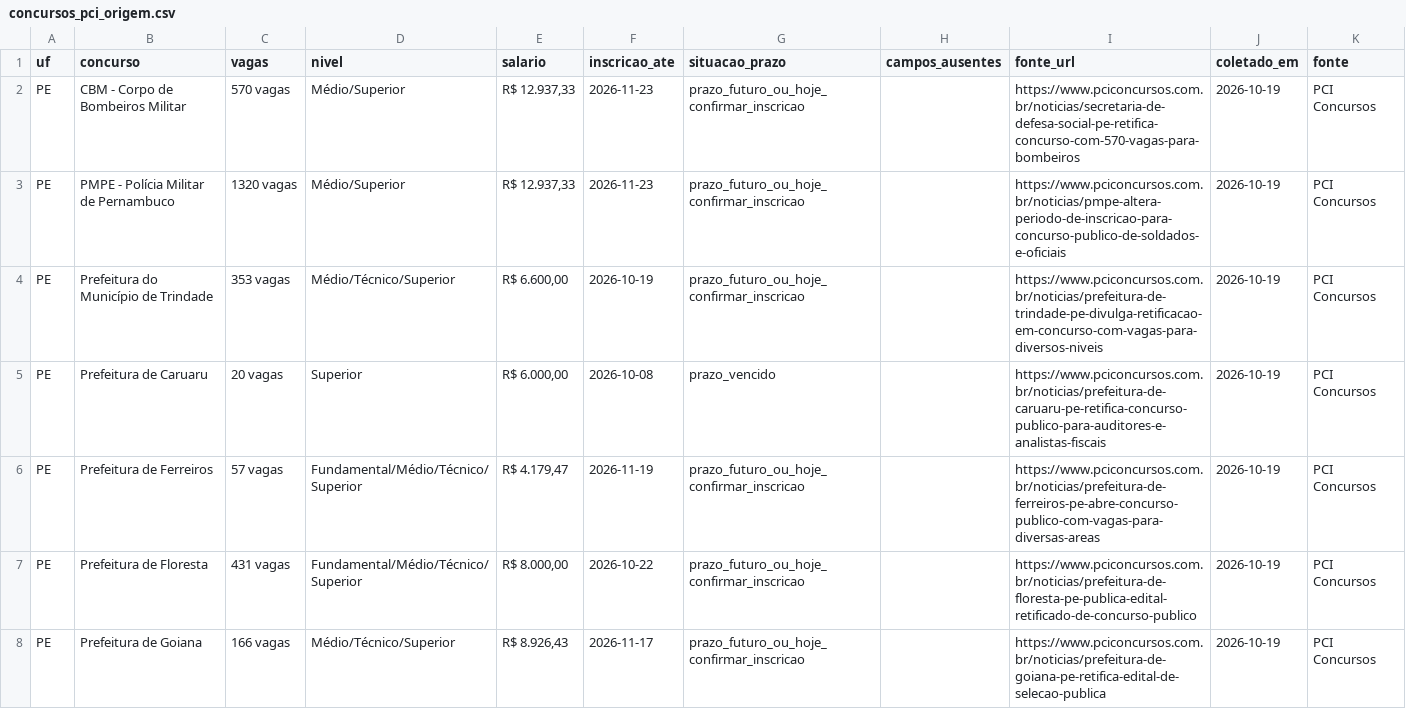
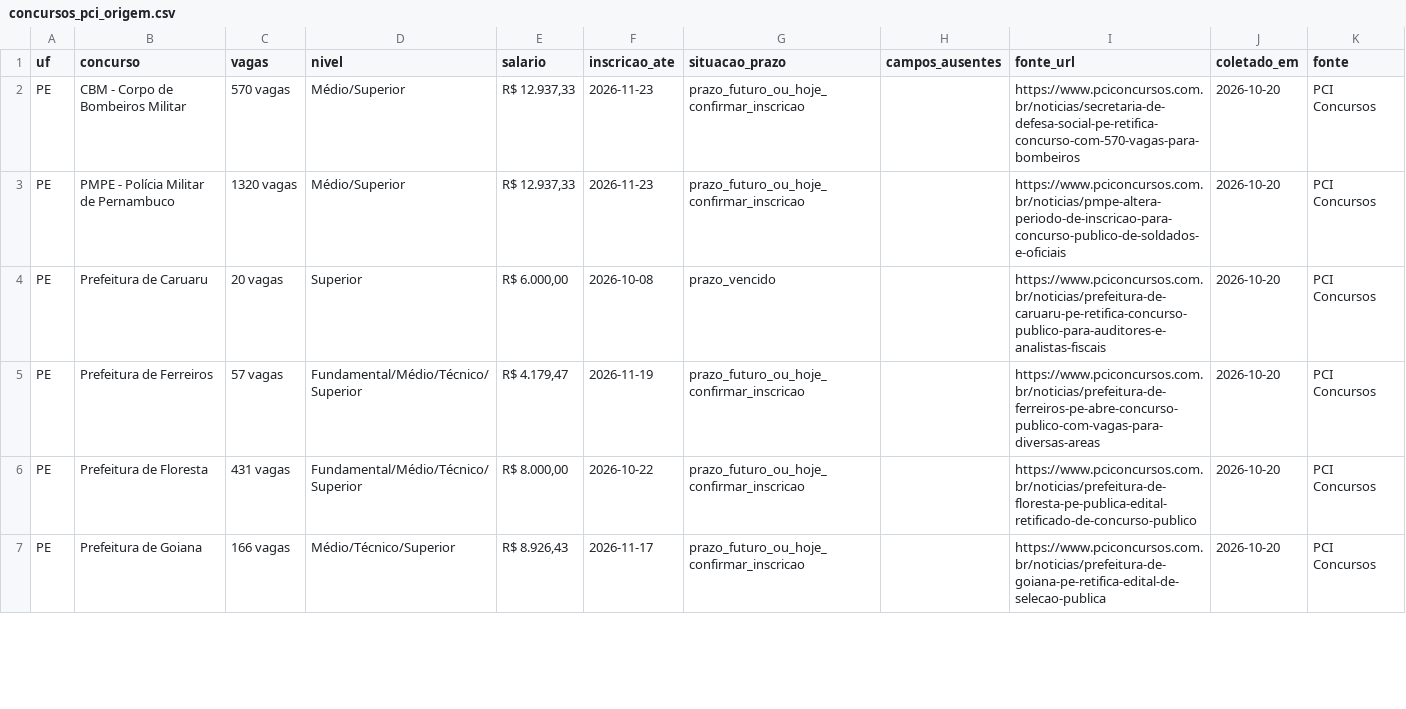
Before and after one commit to fpontualprog/aprovaja, a CSV file: data/concursos_pci_origem.csv, drawn as a sheet; only a part is shown; the diff covers the shown part only.

```diff
--- a/data/concursos_pci_origem.csv
+++ b/data/concursos_pci_origem.csv
@@ -1,8 +1,7 @@
 uf;concurso;vagas;nivel;salario;inscricao_ate;situacao_prazo;campos_ausentes;fonte_url;coletado_em;fonte
-PE;CBM - Corpo de Bombeiros Militar;570 vagas;Médio/Superior;R$ 12.937,33;2026-11-23;prazo_futuro_ou_hoje_confirmar_inscricao;;https://www.pciconcursos.com.br/noticias/secretaria-de-defesa-social-pe-retifica-concurso-com-570-vagas-para-bombeiros;2026-10-19;PCI Concursos
-PE;PMPE - Polícia Militar de Pernambuco;1320 vagas;Médio/Superior;R$ 12.937,33;2026-11-23;prazo_futuro_ou_hoje_confirmar_inscricao;;https://www.pciconcursos.com.br/noticias/pmpe-altera-periodo-de-inscricao-para-concurso-publico-de-soldados-e-oficiais;2026-10-19;PCI Concursos
-PE;Prefeitura do Município de Trindade;353 vagas;Médio/Técnico/Superior;R$ 6.600,00;2026-10-19;prazo_futuro_ou_hoje_confirmar_inscricao;;https://www.pciconcursos.com.br/noticias/prefeitura-de-trindade-pe-divulga-retificacao-em-concurso-com-vagas-para-diversos-niveis;2026-10-19;PCI Concursos
-PE;Prefeitura de Caruaru;20 vagas;Superior;R$ 6.000,00;2026-10-08;prazo_vencido;;https://www.pciconcursos.com.br/noticias/prefeitura-de-caruaru-pe-retifica-concurso-publico-para-auditores-e-analistas-fiscais;2026-10-19;PCI Concursos
-PE;Prefeitura de Ferreiros;57 vagas;Fundamental/Médio/Técnico/Superior;R$ 4.179,47;2026-11-19;prazo_futuro_ou_hoje_confirmar_inscricao;;https://www.pciconcursos.com.br/noticias/prefeitura-de-ferreiros-pe-abre-concurso-publico-com-vagas-para-diversas-areas;2026-10-19;PCI Concursos
-PE;Prefeitura de Floresta;431 vagas;Fundamental/Médio/Técnico/Superior;R$ 8.000,00;2026-10-22;prazo_futuro_ou_hoje_confirmar_inscricao;;https://www.pciconcursos.com.br/noticias/prefeitura-de-floresta-pe-publica-edital-retificado-de-concurso-publico;2026-10-19;PCI Concursos
-PE;Prefeitura de Goiana;166 vagas;Médio/Técnico/Superior;R$ 8.926,43;2026-11-17;prazo_futuro_ou_hoje_confirmar_inscricao;;https://www.pciconcursos.com.br/noticias/prefeitura-de-goiana-pe-retifica-edital-de-selecao-publica;2026-10-19;PCI Concursos
+PE;CBM - Corpo de Bombeiros Militar;570 vagas;Médio/Superior;R$ 12.937,33;2026-11-23;prazo_futuro_ou_hoje_confirmar_inscricao;;https://www.pciconcursos.com.br/noticias/secretaria-de-defesa-social-pe-retifica-concurso-com-570-vagas-para-bombeiros;2026-10-20;PCI Concursos
+PE;PMPE - Polícia Militar de Pernambuco;1320 vagas;Médio/Superior;R$ 12.937,33;2026-11-23;prazo_futuro_ou_hoje_confirmar_inscricao;;https://www.pciconcursos.com.br/noticias/pmpe-altera-periodo-de-inscricao-para-concurso-publico-de-soldados-e-oficiais;2026-10-20;PCI Concursos
+PE;Prefeitura de Caruaru;20 vagas;Superior;R$ 6.000,00;2026-10-08;prazo_vencido;;https://www.pciconcursos.com.br/noticias/prefeitura-de-caruaru-pe-retifica-concurso-publico-para-auditores-e-analistas-fiscais;2026-10-20;PCI Concursos
+PE;Prefeitura de Ferreiros;57 vagas;Fundamental/Médio/Técnico/Superior;R$ 4.179,47;2026-11-19;prazo_futuro_ou_hoje_confirmar_inscricao;;https://www.pciconcursos.com.br/noticias/prefeitura-de-ferreiros-pe-abre-concurso-publico-com-vagas-para-diversas-areas;2026-10-20;PCI Concursos
+PE;Prefeitura de Floresta;431 vagas;Fundamental/Médio/Técnico/Superior;R$ 8.000,00;2026-10-22;prazo_futuro_ou_hoje_confirmar_inscricao;;https://www.pciconcursos.com.br/noticias/prefeitura-de-floresta-pe-publica-edital-retificado-de-concurso-publico;2026-10-20;PCI Concursos
+PE;Prefeitura de Goiana;166 vagas;Médio/Técnico/Superior;R$ 8.926,43;2026-11-17;prazo_futuro_ou_hoje_confirmar_inscricao;;https://www.pciconcursos.com.br/noticias/prefeitura-de-goiana-pe-retifica-edital-de-selecao-publica;2026-10-20;PCI Concursos
```
Also changed, not shown: 1 added row, 2 removed rows and 45 edited cells elsewhere in this file, data/concursos_elegiveis.csv, data/historico_prazos_vencidos.csv, 6 other files.
